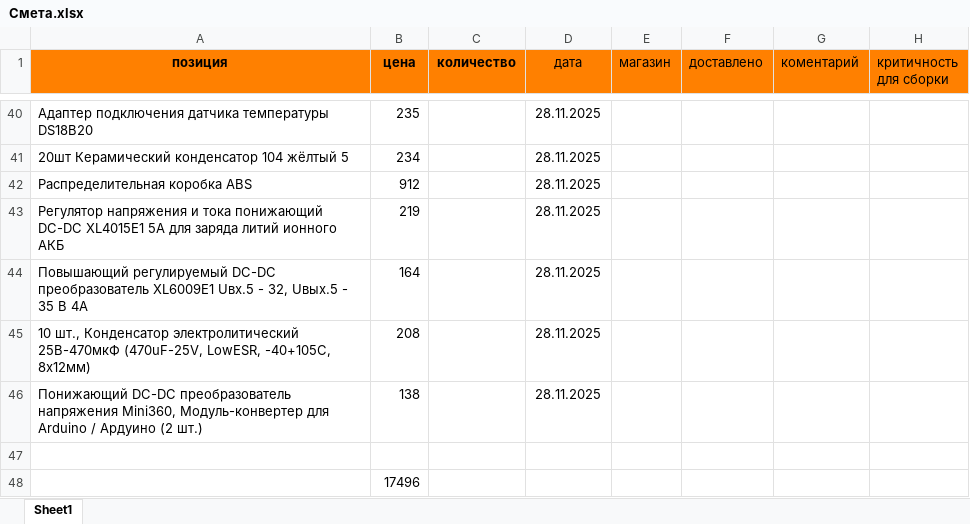
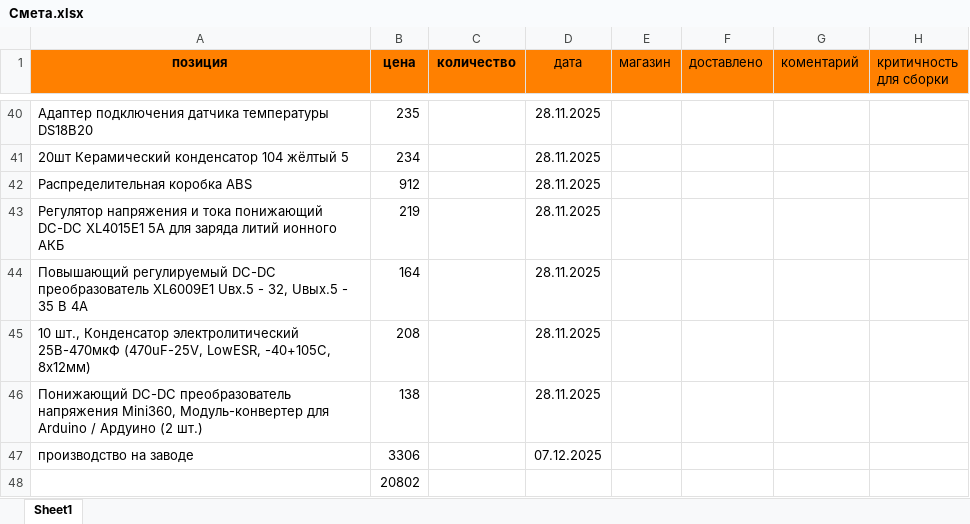
Before and after one commit to corlov/river-gauge, an Excel workbook: doc/Смета.xlsx, sheet Sheet1, drawn as a sheet; only a part is shown, gaps mark what is left out; values as stored, in another font and other column widths than the file's, no borders; the diff names each change by its address in the sheet, - before the commit and + after, or states it on an @@ line.

```diff
--- a/doc/Смета.xlsx (sheet Sheet1)
+++ b/doc/Смета.xlsx (sheet Sheet1)
-row 47: (empty)
+row 47: производство на заводе | 3306 |  | 07.12.2025
-B48 (цена): 17496
+B48 (цена): 20802
```
Also changed, not shown: 17 other files.
